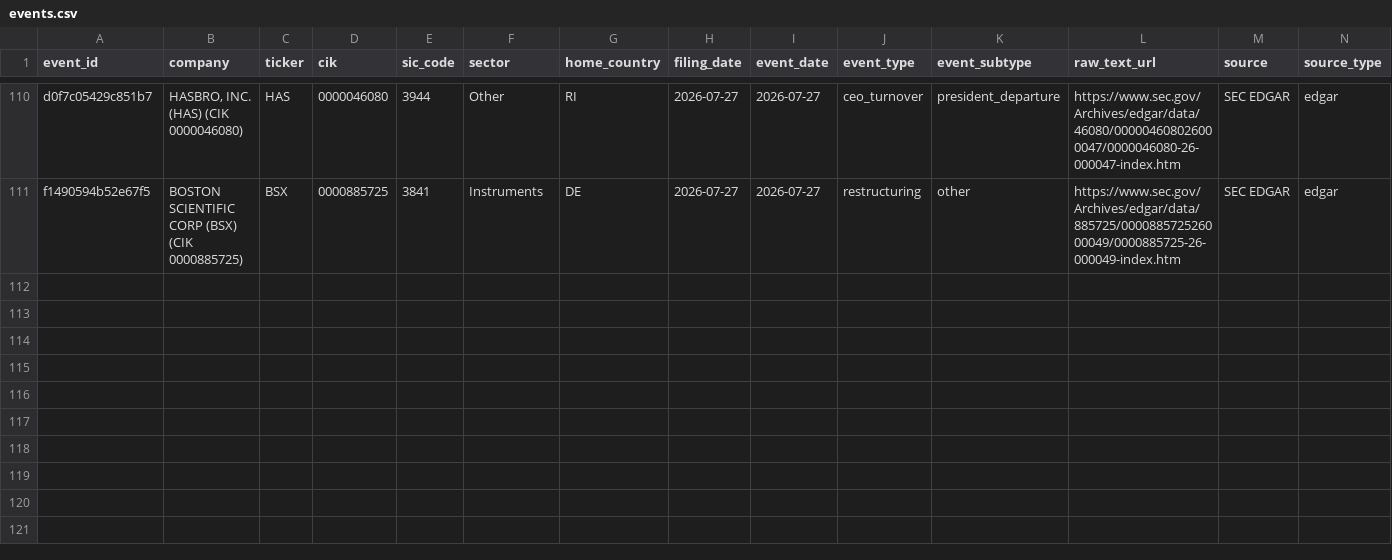
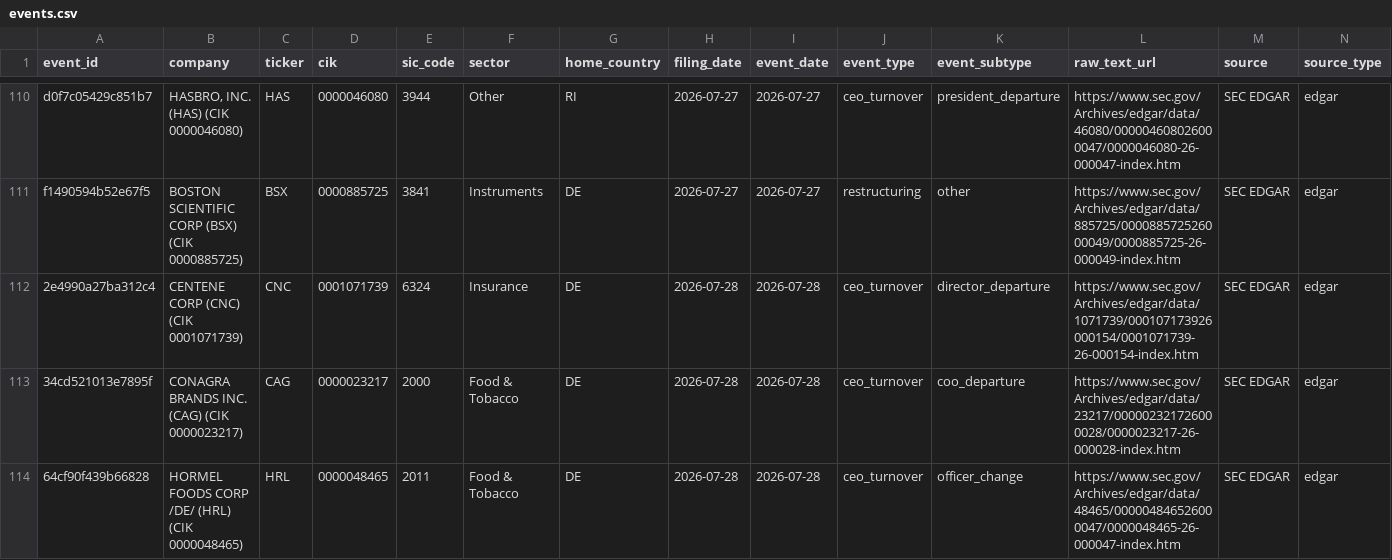
Before and after one commit to Arthurliangli/strategic-event-tracker, a CSV file: data/events/events.csv, drawn as a sheet; only a part is shown, gaps mark what is left out; rows hold the shown columns only; the diff names each change by its address in the sheet, - before the commit and + after, or states it on an @@ line.

Commit message:
predict: 2026-07-28 14:12 UTC — auto-update events & predictions

```diff
--- a/data/events/events.csv
+++ b/data/events/events.csv
+row 112: 2e4990a27ba312c4 | CENTENE CORP (CNC) (CIK 0001071739) | CNC | 0001071739 | 6324 | Insurance | DE | 2026-07-28 | 2026-07-28 | ceo_turnover | director_departure | https://www.sec.gov/Archives/edgar/data/1071739/000107173926000154/0001071739-26-000154-index.htm | SEC EDGAR | edgar
+row 113: 34cd521013e7895f | CONAGRA BRANDS INC. (CAG) (CIK 0000023217) | CAG | 0000023217 | 2000 | Food & Tobacco | DE | 2026-07-28 | 2026-07-28 | ceo_turnover | coo_departure | https://www.sec.gov/Archives/edgar/data/23217/000002321726000028/0000023217-26-000028-index.htm | SEC EDGAR | edgar
+row 114: 64cf90f439b66828 | HORMEL FOODS CORP /DE/ (HRL) (CIK 0000048465) | HRL | 0000048465 | 2011 | Food & Tobacco | DE | 2026-07-28 | 2026-07-28 | ceo_turnover | officer_change | https://www.sec.gov/Archives/edgar/data/48465/000004846526000047/0000048465-26-000047-index.htm | SEC EDGAR | edgar
```
Also changed, not shown: 1 other file.
